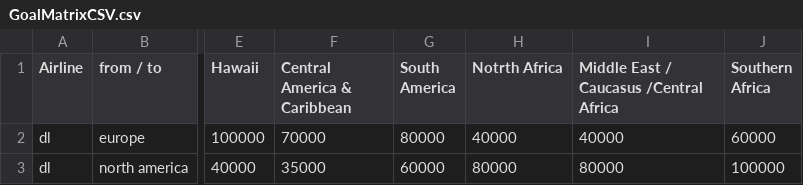
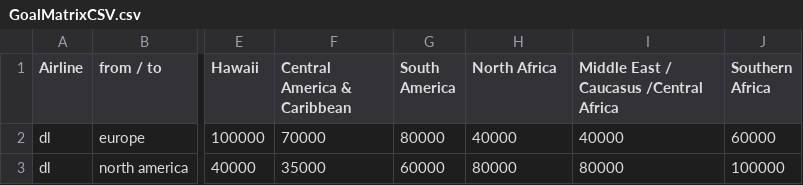
Before and after one commit to idogadiel/miles, a CSV file: src/main/resources/GoalMatrixCSV.csv, drawn as a sheet; only a part is shown, gaps mark what is left out; the diff names each change by its address in the sheet, - before the commit and + after, or states it on an @@ line.

Commit message:
fixing goal-reader and adding test fro goal reader

```diff
--- a/src/main/resources/GoalMatrixCSV.csv
+++ b/src/main/resources/GoalMatrixCSV.csv
-H1: Notrth Africa
+H1: North Africa
```
Also changed, not shown: 4 other files.
